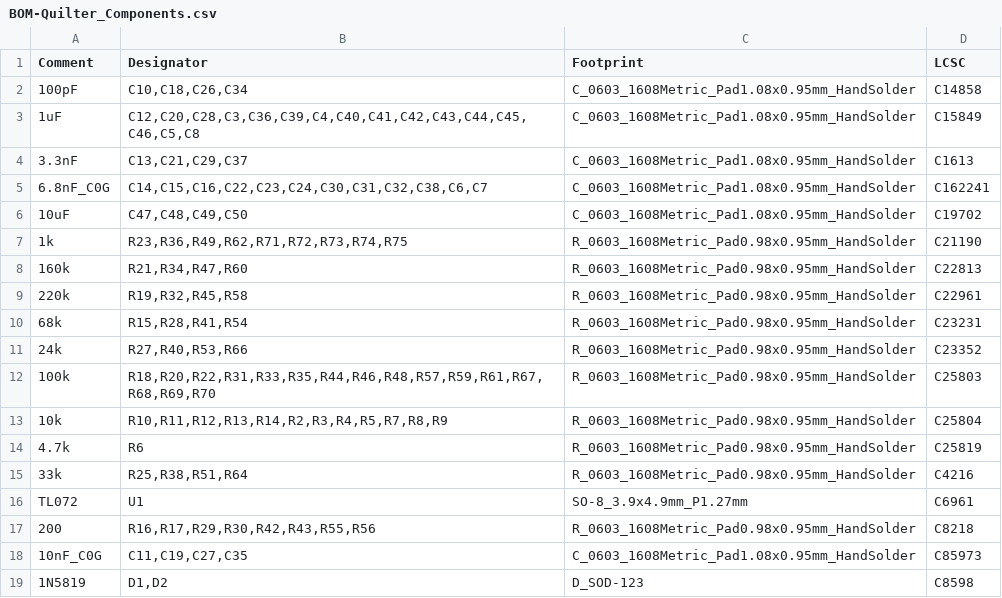
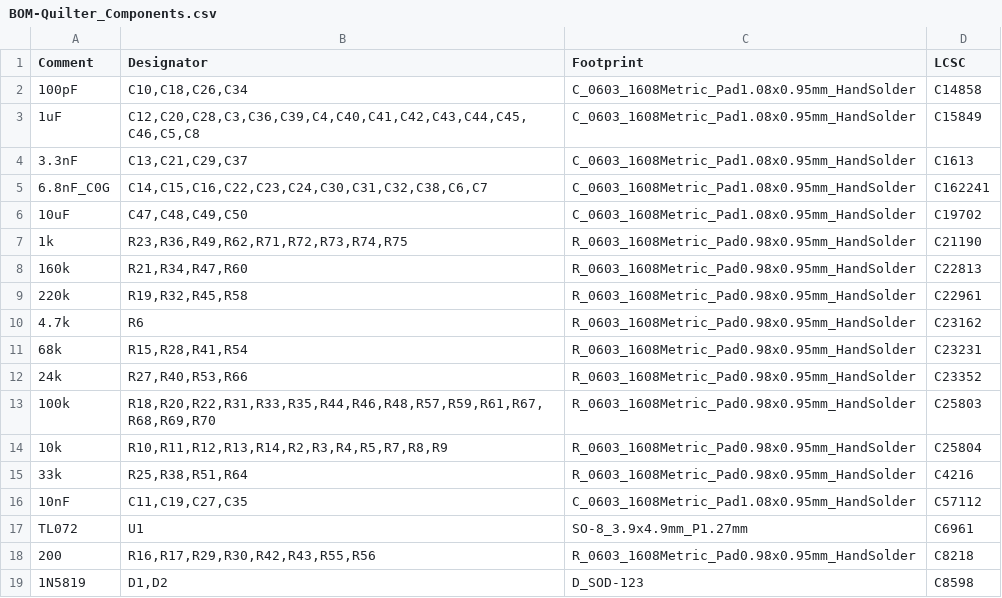
Before and after one commit to dchwebb/Quilter, a CSV file: jlcpcb/production_files/BOM-Quilter_Components.csv, drawn as a sheet.

```diff
--- a/jlcpcb/production_files/BOM-Quilter_Components.csv
+++ b/jlcpcb/production_files/BOM-Quilter_Components.csv
@@ -9,2 +9,3 @@ Comment,Designator,Footprint,LCSC
 220k,"R19,R32,R45,R58",R_0603_1608Metric_Pad0.98x0.95mm_HandSolder,C22961
+4.7k,R6,R_0603_1608Metric_Pad0.98x0.95mm_HandSolder,C23162
 68k,"R15,R28,R41,R54",R_0603_1608Metric_Pad0.98x0.95mm_HandSolder,C23231
@@ -13,7 +14,6 @@ Comment,Designator,Footprint,LCSC
 10k,"R10,R11,R12,R13,R14,R2,R3,R4,R5,R7,R8,R9",R_0603_1608Metric_Pad0.98x0.95mm_HandSolder,C25804
-4.7k,R6,R_0603_1608Metric_Pad0.98x0.95mm_HandSolder,C25819
 33k,"R25,R38,R51,R64",R_0603_1608Metric_Pad0.98x0.95mm_HandSolder,C4216
+10nF,"C11,C19,C27,C35",C_0603_1608Metric_Pad1.08x0.95mm_HandSolder,C57112
 TL072,U1,SO-8_3.9x4.9mm_P1.27mm,C6961
 200,"R16,R17,R29,R30,R42,R43,R55,R56",R_0603_1608Metric_Pad0.98x0.95mm_HandSolder,C8218
-10nF_C0G,"C11,C19,C27,C35",C_0603_1608Metric_Pad1.08x0.95mm_HandSolder,C85973
 1N5819,"D1,D2",D_SOD-123,C8598
```
Also changed, not shown: jlcpcb/production_files/CPL-Quilter_Components.csv, 49 other files.
